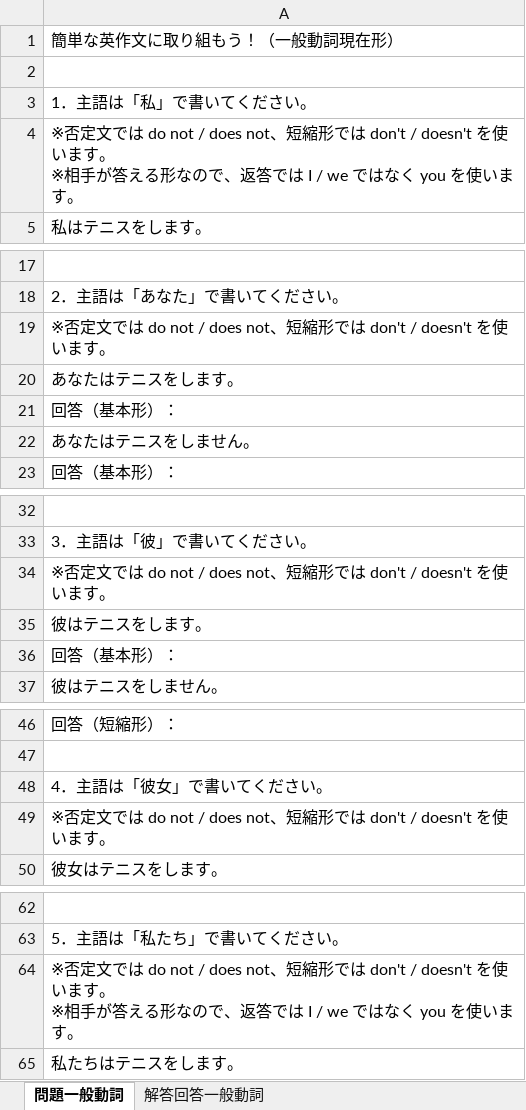
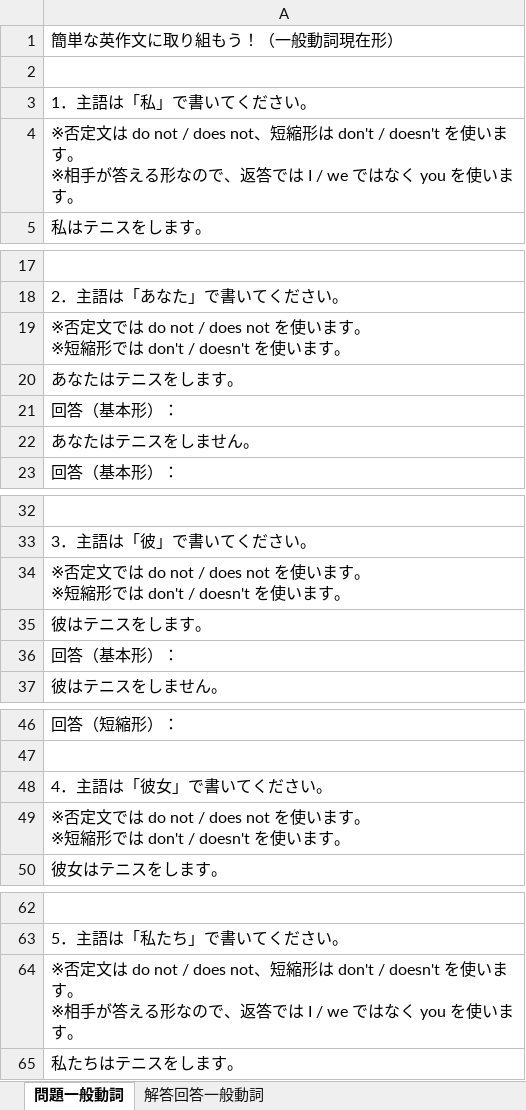
Before and after one commit to nakagaway218/remotion, an Excel workbook: Studymaterials/中学生英作文一般動詞現在形編.xlsx, sheet 問題一般動詞, drawn as a sheet; only a part is shown, gaps mark what is left out; values as stored, in another font and other column widths than the file's, no cell formats; ↵ is a line break in a cell; the diff covers the shown part only; the diff names each change by its address in the sheet, - before the commit and + after, or states it on an @@ line.

```diff
--- a/Studymaterials/中学生英作文一般動詞現在形編.xlsx (sheet 問題一般動詞)
+++ b/Studymaterials/中学生英作文一般動詞現在形編.xlsx (sheet 問題一般動詞)
-A4: ※否定文では do not / does not、短縮形では don't /…
+A4: ※否定文は do not / does not、短縮形は don't /…
-A19: …not / does not、短縮形で…
+A19: …not / does not を使います。 ↵ ※短縮形で…
-A34: …not / does not、短縮形で…
+A34: …not / does not を使います。 ↵ ※短縮形で…
-A49: …not / does not、短縮形で…
+A49: …not / does not を使います。 ↵ ※短縮形で…
-A64: ※否定文では do not / does not、短縮形では don't /…
+A64: ※否定文は do not / does not、短縮形は don't /…
```
Also changed, not shown: 4 edited cells elsewhere in this sheet, sheet 解答回答一般動詞, cell formats, Studymaterials/中学生英作文be動詞現在形編.xlsx, 5 other files.
